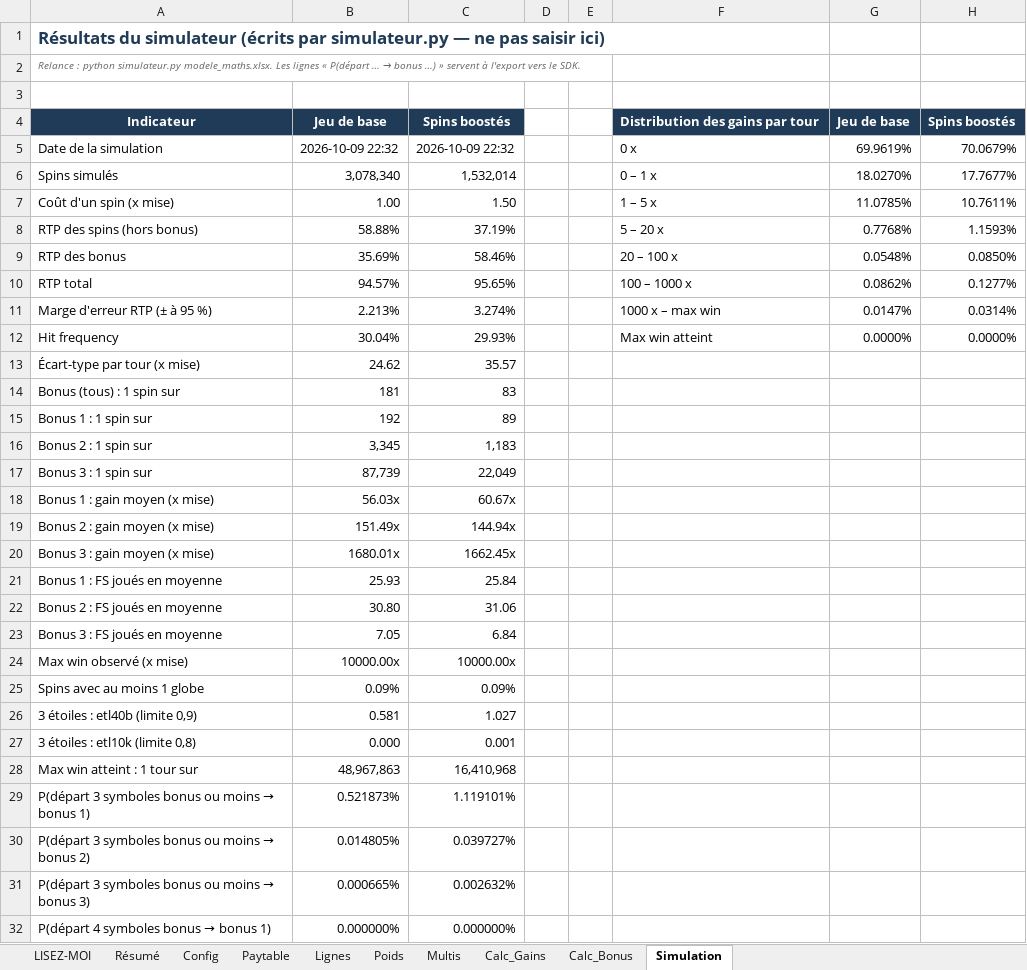
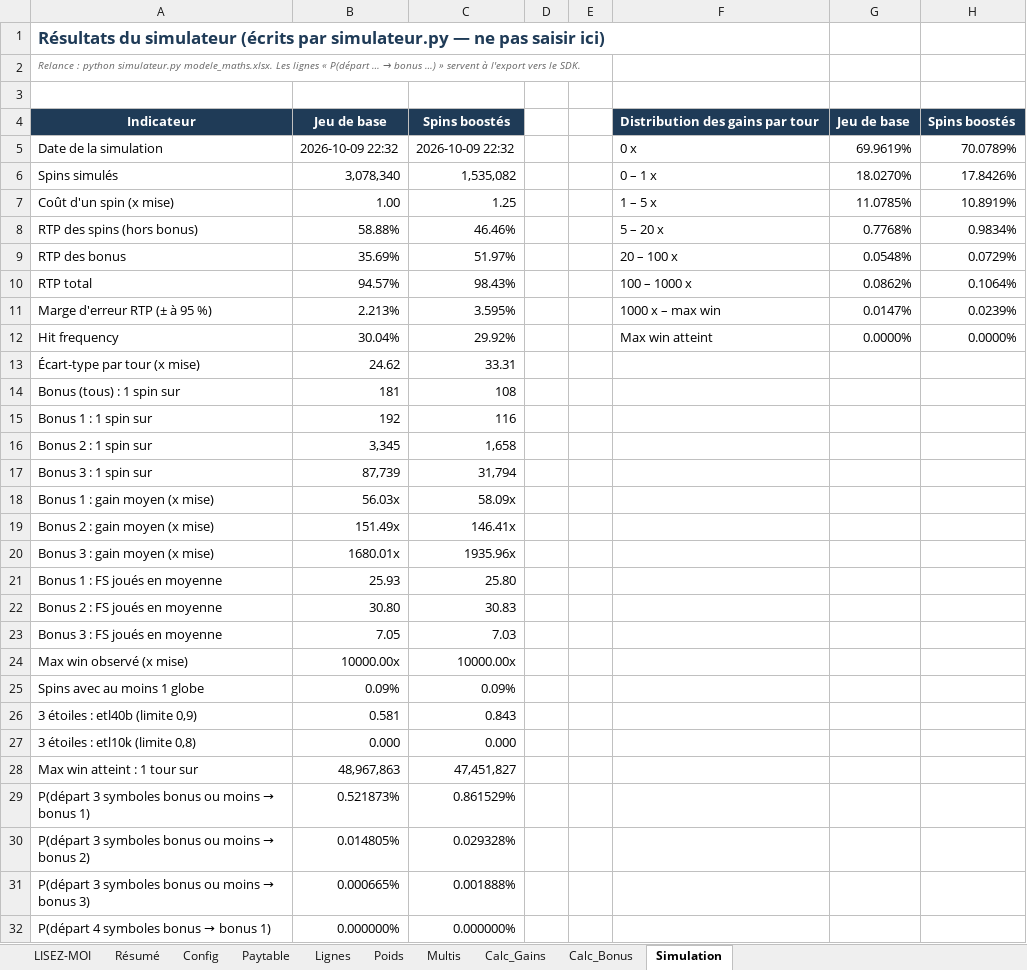
Before and after one commit to Slisxk/Slots, an Excel workbook: modele_maths/modele_maths.xlsx, sheet Simulation, drawn as a sheet; only a part is shown; values as stored, in another font and other column widths than the file's, no borders; the diff covers the shown part only; the diff names each change by its address in the sheet, - before the commit and + after, or states it on an @@ line.

```diff
--- a/modele_maths/modele_maths.xlsx (sheet Simulation)
+++ b/modele_maths/modele_maths.xlsx (sheet Simulation)
-H5: 70.0679%
+H5: 70.0789%
-C6: 1,532,014
+C6: 1,535,082
-H6: 17.7677%
+H6: 17.8426%
-C7: 1.50
+C7: 1.25
-H7: 10.7611%
+H7: 10.8919%
-C8: 37.19%
+C8: 46.46%
-H8: 1.1593%
+H8: 0.9834%
-C9: 58.46%
+C9: 51.97%
-H9: 0.0850%
+H9: 0.0729%
-C10: 95.65%
+C10: 98.43%
-H10: 0.1277%
+H10: 0.1064%
-C11: 3.274%
+C11: 3.595%
-H11: 0.0314%
+H11: 0.0239%
-C12: 29.93%
+C12: 29.92%
-C13: 35.57
+C13: 33.31
-C14: 83
+C14: 108
-C15: 89
+C15: 116
-C16: 1,183
+C16: 1,658
-C17: 22,049
+C17: 31,794
-C18: 60.67x
+C18: 58.09x
-C19: 144.94x
+C19: 146.41x
-C20: 1662.45x
+C20: 1935.96x
-C21: 25.84
+C21: 25.80
-C22: 31.06
+C22: 30.83
-C23: 6.84
+C23: 7.03
-C26: 1.027
+C26: 0.843
-C27: 0.001
+C27: 0.000
-C28: 16,410,968
+C28: 47,451,827
-C29: 1.119101%
+C29: 0.861529%
-C30: 0.039727%
+C30: 0.029328%
-C31: 0.002632%
+C31: 0.001888%
```
Also changed, not shown: 3 edited cells elsewhere in this sheet, 9 other files.
